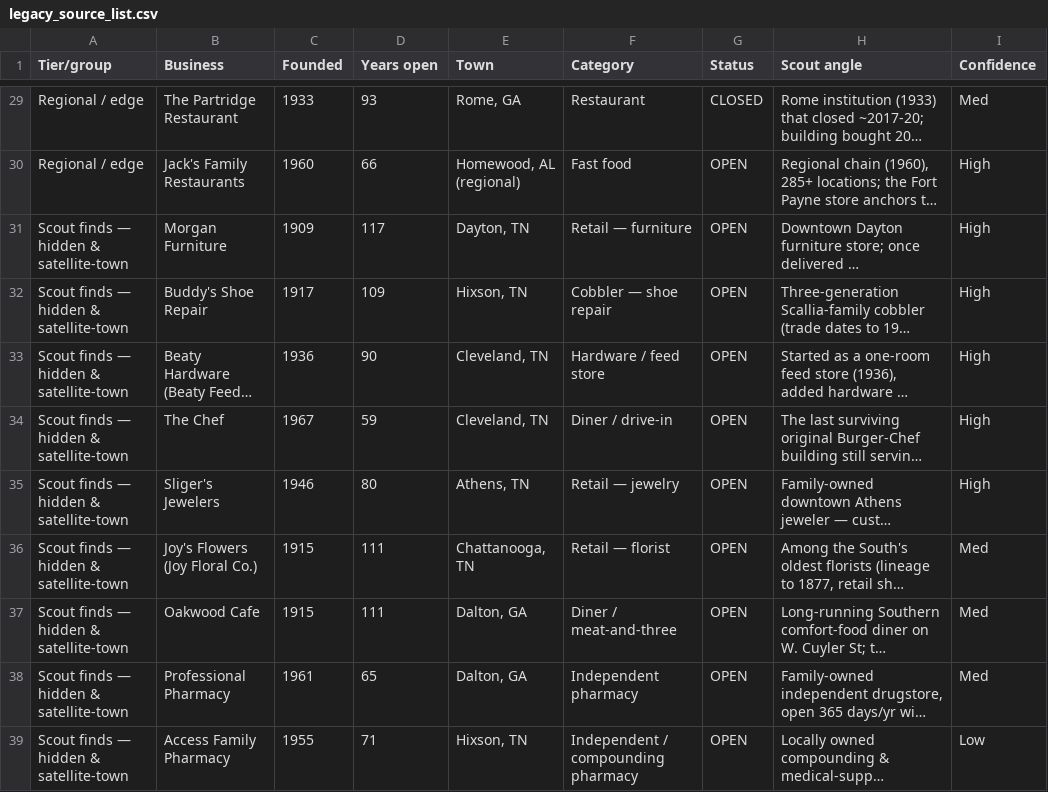
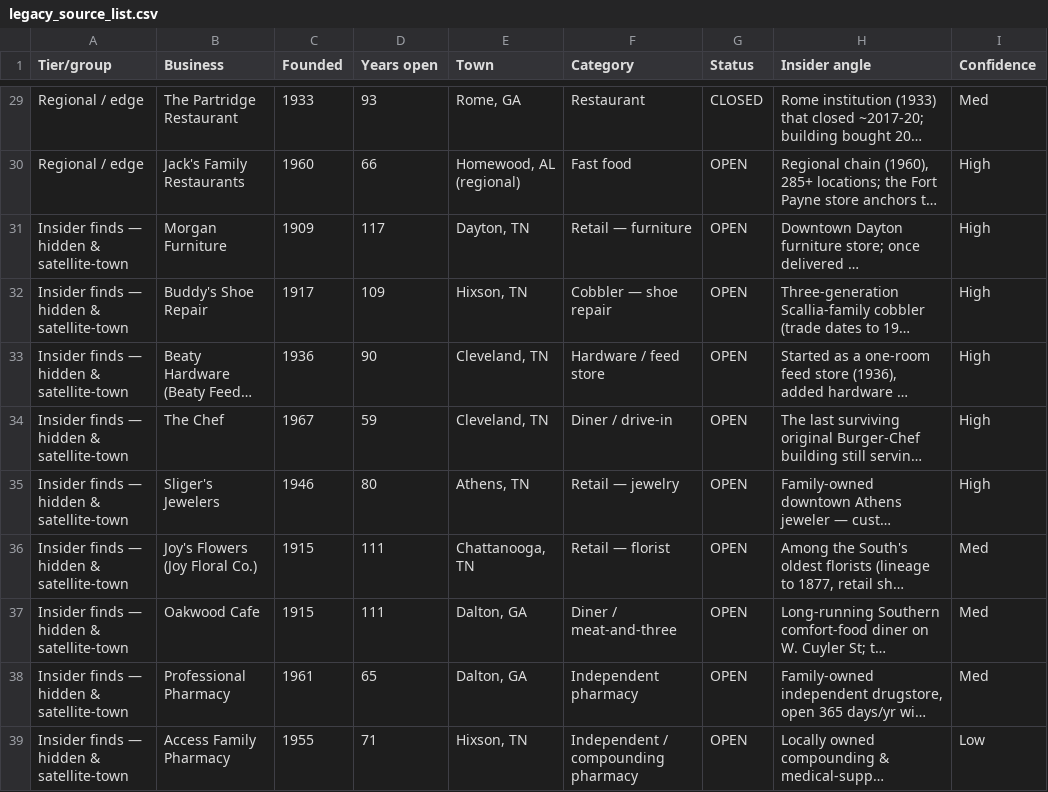
Before and after one commit to 34-85/prscott, a CSV file: legacy_source_list.csv, drawn as a sheet; only a part is shown, gaps mark what is left out; long unchanged cells end in …; the diff names each change by its address in the sheet, - before the commit and + after, or states it on an @@ line.

```diff
--- a/legacy_source_list.csv
+++ b/legacy_source_list.csv
-H1: Scout angle
+H1: Insider angle
-A31:A39 (Tier/group): Scout finds — hidden & satellite-town
+A31:A39 (Tier/group): Insider finds — hidden & satellite-town
```
Also changed, not shown: competitive_landscape.csv, hidden_gems_source_list.csv, 52 other files.
